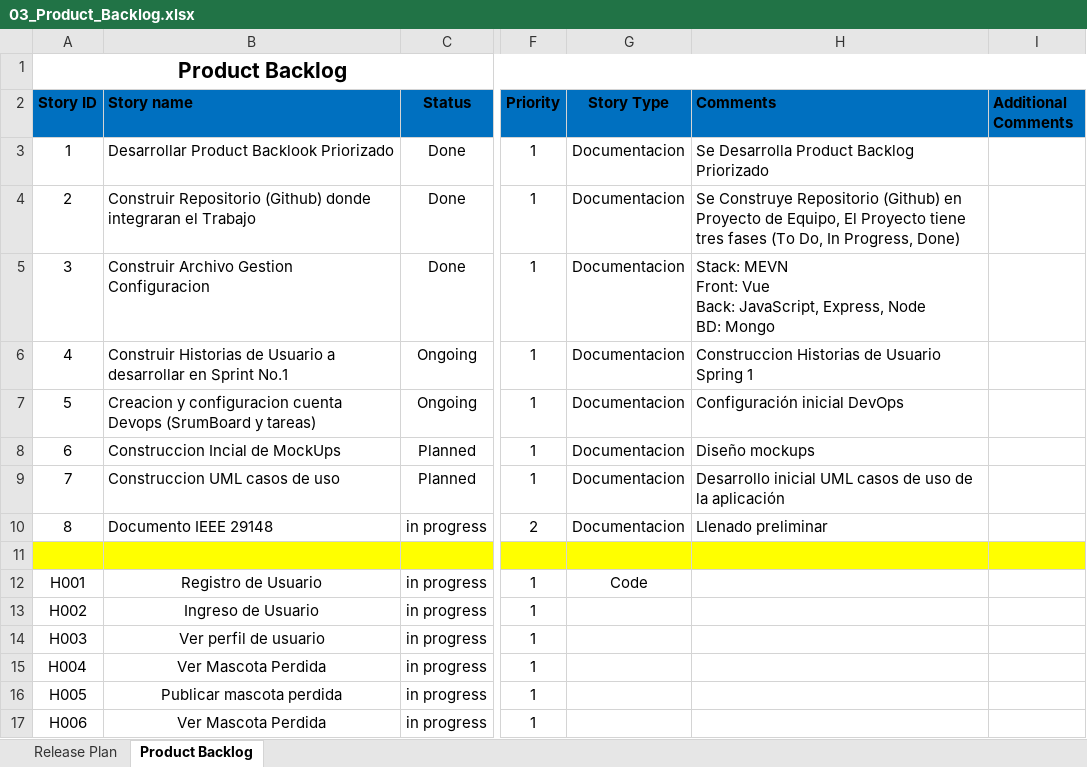
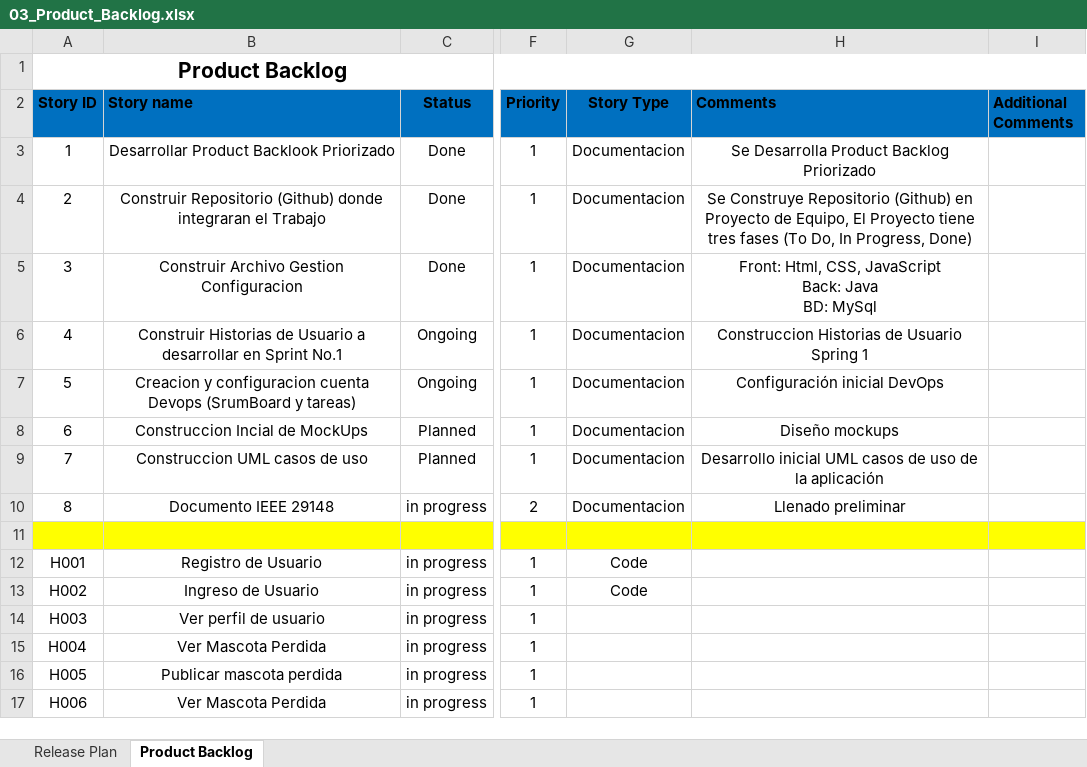
Before and after one commit to onfevs/PetLost, an Excel workbook: Documentacion/Product Backlog/03_Product_Backlog.xlsx, sheet Product Backlog, drawn as a sheet; only a part is shown, gaps mark what is left out; values as stored, in another font and other column widths than the file's, no borders; conditional formats and table styles not drawn; ↵ is a line break in a cell; the diff names each change by its address in the sheet, - before the commit and + after, or states it on an @@ line.

```diff
--- a/Documentacion/Product Backlog/03_Product_Backlog.xlsx (sheet Product Backlog)
+++ b/Documentacion/Product Backlog/03_Product_Backlog.xlsx (sheet Product Backlog)
-B3:B10 alignment: left
+B3:B10 alignment: center
-H3:H10 alignment: left
+H3:H10 alignment: center
-H5 (Comments): Stack: MEVN ↵ Front: Vue ↵ Back: JavaScript, Express, Node ↵ BD: Mongo
+H5 (Comments): Front: Html, CSS, JavaScript ↵ Back: Java ↵ BD: MySql
-G13 (Story Type): (empty)
+G13 (Story Type): Code
```
Also changed, not shown: 11 other files.
